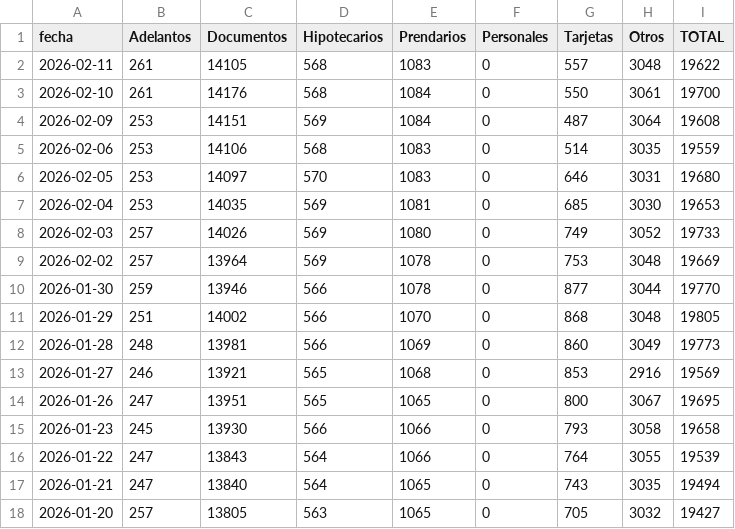
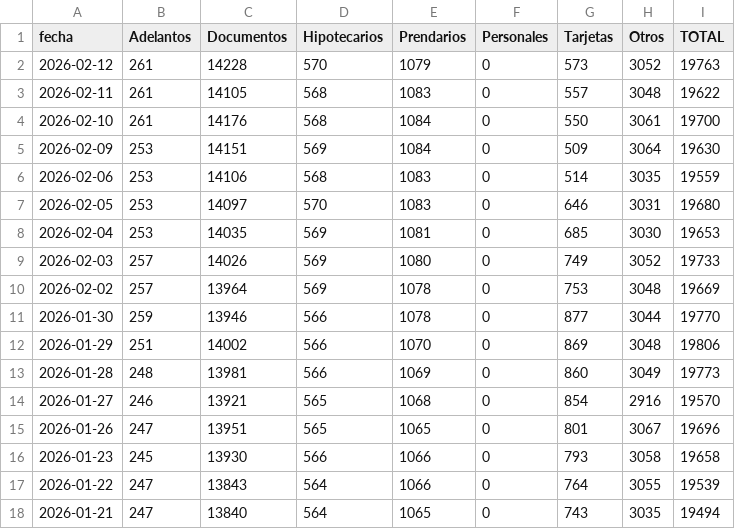
Before and after one commit to jesusrobles824/Proyectos-y-Automatizacion-de-Datos, a CSV file: Automatización de Datos/Préstamos_usd_sector_privado_en_millones_por_tipo.csv, drawn as a sheet; only a part is shown; the shorter side is filled out with more unchanged rows.

```diff
--- a/Automatización de Datos/Préstamos_usd_sector_privado_en_millones_por_tipo.csv
+++ b/Automatización de Datos/Préstamos_usd_sector_privado_en_millones_por_tipo.csv
@@ -1,5 +1,6 @@
 fecha,Adelantos,Documentos,Hipotecarios,Prendarios,Personales,Tarjetas,Otros,TOTAL
+2026-02-12,261,14228,570,1079,0,573,3052,19763
 2026-02-11,261,14105,568,1083,0,557,3048,19622
 2026-02-10,261,14176,568,1084,0,550,3061,19700
-2026-02-09,253,14151,569,1084,0,487,3064,19608
+2026-02-09,253,14151,569,1084,0,509,3064,19630
 2026-02-06,253,14106,568,1083,0,514,3035,19559
@@ -10,6 +11,6 @@ fecha,Adelantos,Documentos,Hipotecarios,Prendarios,Personales,Tarjetas,Otros,TOT
 2026-01-30,259,13946,566,1078,0,877,3044,19770
-2026-01-29,251,14002,566,1070,0,868,3048,19805
+2026-01-29,251,14002,566,1070,0,869,3048,19806
 2026-01-28,248,13981,566,1069,0,860,3049,19773
-2026-01-27,246,13921,565,1068,0,853,2916,19569
-2026-01-26,247,13951,565,1065,0,800,3067,19695
+2026-01-27,246,13921,565,1068,0,854,2916,19570
+2026-01-26,247,13951,565,1065,0,801,3067,19696
 2026-01-23,245,13930,566,1066,0,793,3058,19658
```
Also changed, not shown: Automatización de Datos/ADRs_Precios.csv, Automatización de Datos/ADRs_variacion_porcentual_diaria.csv, 8 other files.
